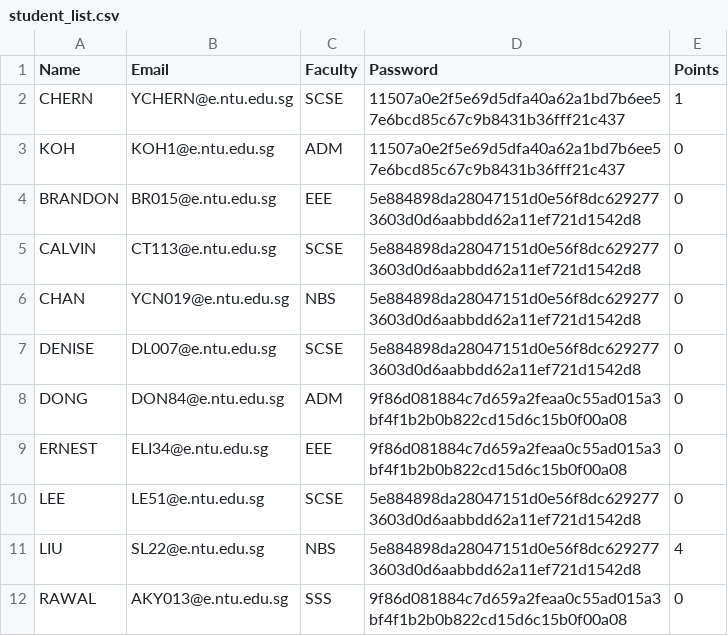
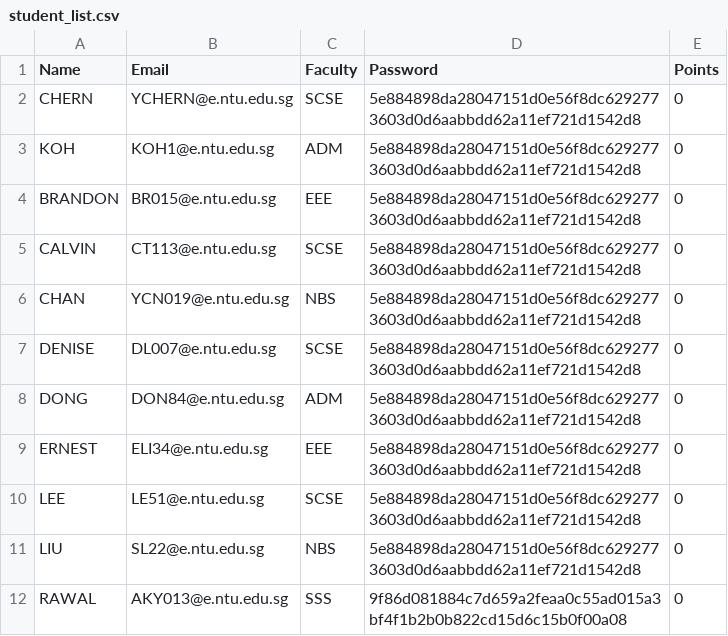
Before and after one commit to jerrell-y/SC2002-Assignment-2023, a CSV file: CAM Application/data/student_list.csv, drawn as a sheet.

```diff
--- a/CAM Application/data/student_list.csv
+++ b/CAM Application/data/student_list.csv
@@ -1,4 +1,4 @@
 Name,Email,Faculty,Password,Points
-CHERN ,YCHERN@e.ntu.edu.sg,SCSE,11507a0e2f5e69d5dfa40a62a1bd7b6ee57e6bcd85c67c9b8431b36fff21c437,1
-KOH ,KOH1@e.ntu.edu.sg,ADM,11507a0e2f5e69d5dfa40a62a1bd7b6ee57e6bcd85c67c9b8431b36fff21c437,0
+CHERN ,YCHERN@e.ntu.edu.sg,SCSE,5e884898da28047151d0e56f8dc6292773603d0d6aabbdd62a11ef721d1542d8,0
+KOH ,KOH1@e.ntu.edu.sg,ADM,5e884898da28047151d0e56f8dc6292773603d0d6aabbdd62a11ef721d1542d8,0
 BRANDON ,BR015@e.ntu.edu.sg,EEE,5e884898da28047151d0e56f8dc6292773603d0d6aabbdd62a11ef721d1542d8,0
@@ -7,6 +7,6 @@ CHAN,YCN019@e.ntu.edu.sg,NBS,5e884898da28047151d0e56f8dc6292773603d0d6aabbdd62a1
 DENISE,DL007@e.ntu.edu.sg,SCSE,5e884898da28047151d0e56f8dc6292773603d0d6aabbdd62a11ef721d1542d8,0
-DONG,DON84@e.ntu.edu.sg,ADM,9f86d081884c7d659a2feaa0c55ad015a3bf4f1b2b0b822cd15d6c15b0f00a08,0
-ERNEST,ELI34@e.ntu.edu.sg,EEE,9f86d081884c7d659a2feaa0c55ad015a3bf4f1b2b0b822cd15d6c15b0f00a08,0
+DONG,DON84@e.ntu.edu.sg,ADM,5e884898da28047151d0e56f8dc6292773603d0d6aabbdd62a11ef721d1542d8,0
+ERNEST,ELI34@e.ntu.edu.sg,EEE,5e884898da28047151d0e56f8dc6292773603d0d6aabbdd62a11ef721d1542d8,0
 LEE ,LE51@e.ntu.edu.sg,SCSE,5e884898da28047151d0e56f8dc6292773603d0d6aabbdd62a11ef721d1542d8,0
-LIU ,SL22@e.ntu.edu.sg,NBS,5e884898da28047151d0e56f8dc6292773603d0d6aabbdd62a11ef721d1542d8,4
+LIU ,SL22@e.ntu.edu.sg,NBS,5e884898da28047151d0e56f8dc6292773603d0d6aabbdd62a11ef721d1542d8,0
 RAWAL,AKY013@e.ntu.edu.sg,SSS,9f86d081884c7d659a2feaa0c55ad015a3bf4f1b2b0b822cd15d6c15b0f00a08,0
```
Also changed, not shown: CAM Application/data/camp_info.csv, CAM Application/data/staff_list.csv, 1 other file.
